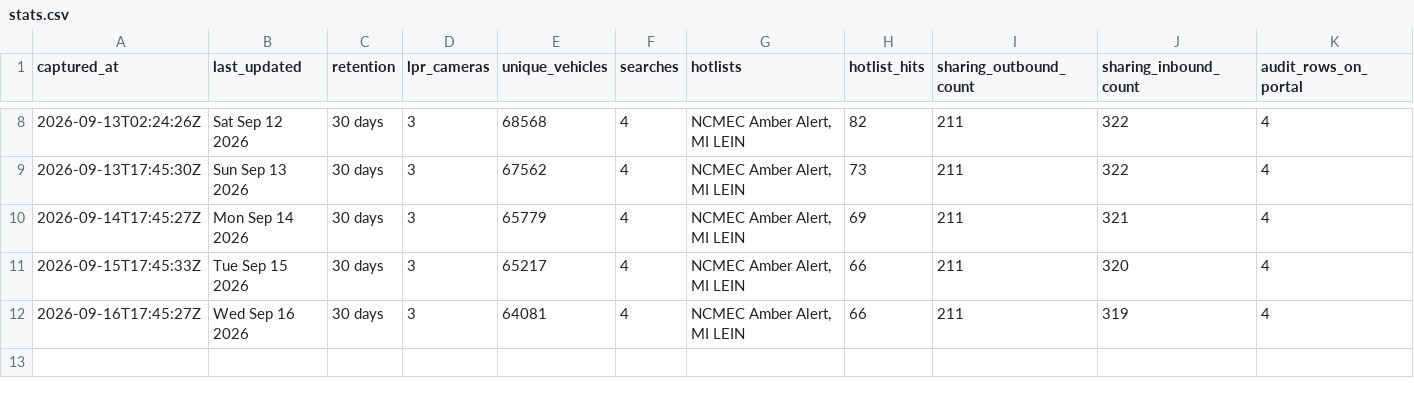
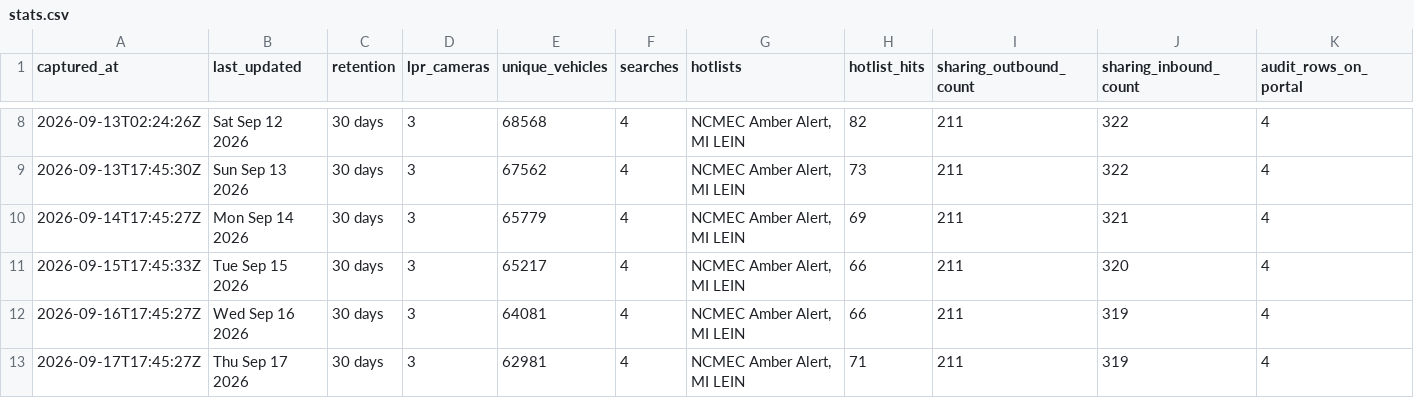
Before and after one commit to Cantica-Systems/flock-transparency, a CSV file: kent/data/rockford-dps/stats.csv, drawn as a sheet; only a part is shown, gaps mark what is left out; rows hold the shown columns only; the diff names each change by its address in the sheet, - before the commit and + after, or states it on an @@ line.

Commit message:
Update at 2026-09-17T17:45Z (rockford-dps +0)

```diff
--- a/kent/data/rockford-dps/stats.csv
+++ b/kent/data/rockford-dps/stats.csv
+row 13: 2026-09-17T17:45:27Z | Thu Sep 17 2026 | 30 days | 3 | 62981 | 4 | NCMEC Amber Alert, MI LEIN | 71 | 211 | 319 | 4
```
Also changed, not shown: 3 other files.
